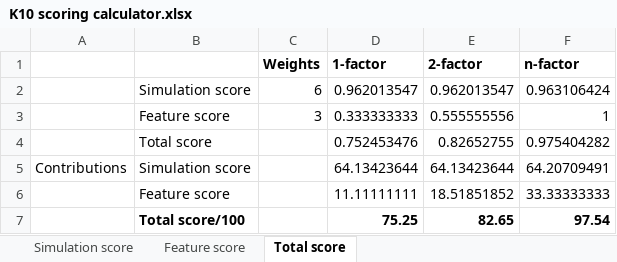
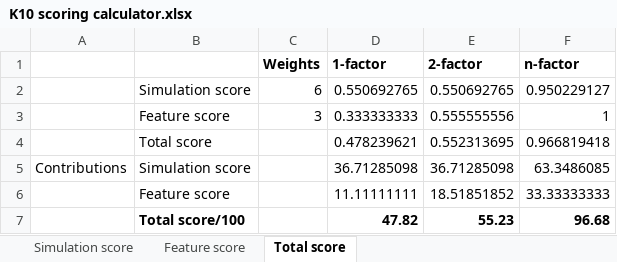
Before and after one commit to Mierzen/Dam-simulation, an Excel workbook: data processing/K10/K10 scoring calculator.xlsx, sheet Total score, drawn as a sheet; values as stored, in another font and other column widths than the file's, no borders; conditional formats not drawn; removed rows and columns are numbered as before the commit, all else as after; the diff names each change by its address in the sheet, - before the commit and + after, or states it on an @@ line.

```diff
--- a/data processing/K10/K10 scoring calculator.xlsx (sheet Total score)
+++ b/data processing/K10/K10 scoring calculator.xlsx (sheet Total score)
-row 2:  | Simulation score | 6 | 0.962013547 | 0.962013547 | 0.963106424
+row 2:  | Simulation score | 6 | 0.550692765 | 0.550692765 | 0.950229127
-row 4:  | Total score |  | 0.752453476 | 0.82652755 | 0.975404282
+row 4:  | Total score |  | 0.478239621 | 0.552313695 | 0.966819418
-D5 (1-factor): 64.13423644
+D5 (1-factor): 36.71285098
-E5 (2-factor): 64.13423644
+E5 (2-factor): 36.71285098
-F5 (n-factor): 64.20709491
+F5 (n-factor): 63.3486085
-row 7:  | Total score/100 |  | 75.25 | 82.65 | 97.54
+row 7:  | Total score/100 |  | 47.82 | 55.23 | 96.68
```
Also changed, not shown: sheet Simulation score, charts or pictures.
